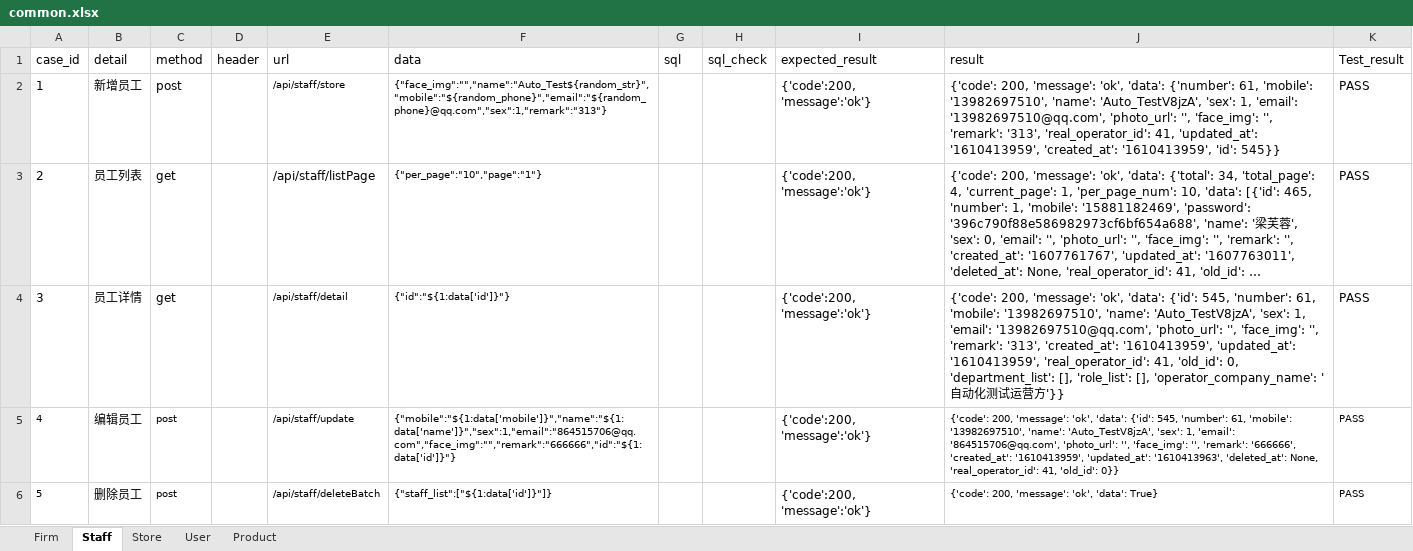
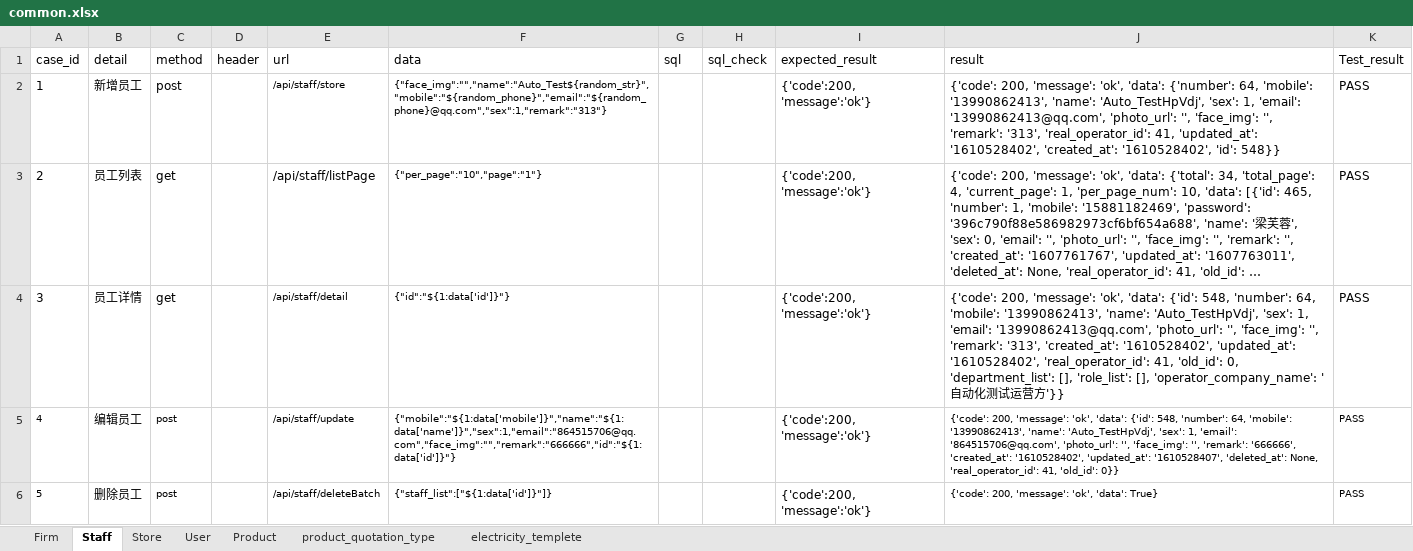
Before and after one commit to xinjf/SAAS_API, an Excel workbook: test_data/AssetManagement/common/common.xlsx, sheet Staff, drawn as a sheet; long unchanged cells end in …; values as stored, in another font and other column widths than the file's, no borders; the diff names each change by its address in the sheet, - before the commit and + after, or states it on an @@ line.

```diff
--- a/test_data/AssetManagement/common/common.xlsx (sheet Staff)
+++ b/test_data/AssetManagement/common/common.xlsx (sheet Staff)
+sheet tab: product_quotation_type
+sheet tab: electricity_templete
-J2 (result): …'data': {'number': 61, 'mobile': '13982697510', 'name': 'Auto_TestV8jzA', 'sex': 1, 'email': '13982697510@qq.com', 'photo_url': '', 'face_img': '', 'remark': '313', 'real_operator_id': 41, 'updated_at': '1610413959', 'created_at': '1610413959', 'id': 545}}
+J2 (result): …'data': {'number': 64, 'mobile': '13990862413', 'name': 'Auto_TestHpVdj', 'sex': 1, 'email': '13990862413@qq.com', 'photo_url': '', 'face_img': '', 'remark': '313', 'real_operator_id': 41, 'updated_at': '1610528402', 'created_at': '1610528402', 'id': 548}}
-J4 (result): …'data': {'id': 545, 'number': 61, 'mobile': '13982697510', 'name': 'Auto_TestV8jzA', 'sex': 1, 'email': '13982697510@qq.com', 'photo_url': '', 'face_img': '', 'remark': '313', 'created_at': '1610413959', 'updated_at': '1610413959', 'real_operator_id': 41,…
+J4 (result): …'data': {'id': 548, 'number': 64, 'mobile': '13990862413', 'name': 'Auto_TestHpVdj', 'sex': 1, 'email': '13990862413@qq.com', 'photo_url': '', 'face_img': '', 'remark': '313', 'created_at': '1610528402', 'updated_at': '1610528402', 'real_operator_id': 41,…
-J5 (result): …'data': {'id': 545, 'number': 61, 'mobile': '13982697510', 'name': 'Auto_TestV8jzA', 'sex': 1, 'email': '864515706@qq.com', 'photo_url': '', 'face_img': '', 'remark': '666666', 'created_at': '1610413959', 'updated_at': '1610413963', 'deleted_at': None,…
+J5 (result): …'data': {'id': 548, 'number': 64, 'mobile': '13990862413', 'name': 'Auto_TestHpVdj', 'sex': 1, 'email': '864515706@qq.com', 'photo_url': '', 'face_img': '', 'remark': '666666', 'created_at': '1610528402', 'updated_at': '1610528407', 'deleted_at': None,…
```
Also changed, not shown: sheet User, sheet Store, sheet Firm, sheet Product, 15 other files.
